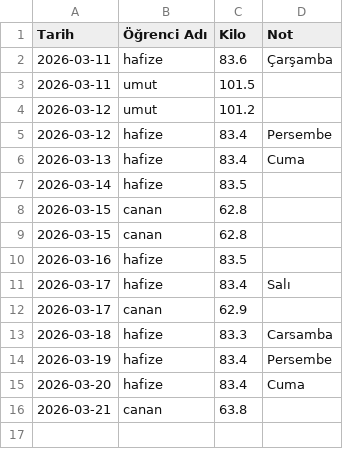
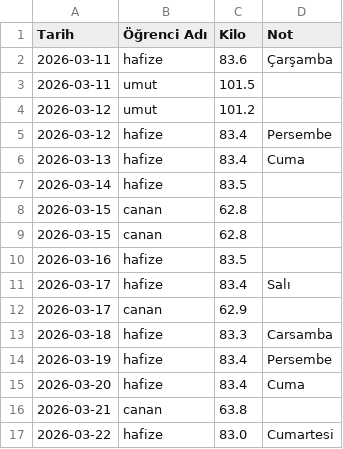
Before and after one commit to coachsahan/halil-sahan-app, a CSV file: kilo_verileri.csv, drawn as a sheet; the diff names each change by its address in the sheet, - before the commit and + after, or states it on an @@ line.

Commit message:
Veri Güncelleme: 2026-03-22

```diff
--- a/kilo_verileri.csv
+++ b/kilo_verileri.csv
+row 17: 2026-03-22 | hafize | 83.0 | Cumartesi
```
